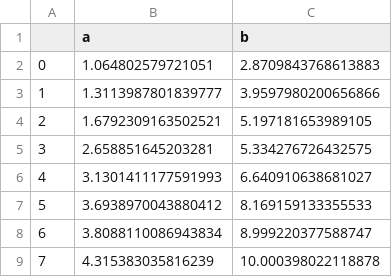
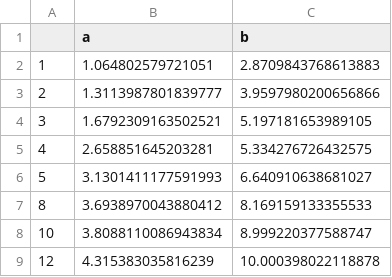
Before and after one commit to bensofficial/csv2png_python, a CSV file: sample2.csv, drawn as a sheet.

```diff
--- a/sample2.csv
+++ b/sample2.csv
@@ -1,9 +1,9 @@
 ,a,b
-0,1.064802579721051,2.8709843768613883
-1,1.3113987801839777,3.9597980200656866
-2,1.6792309163502521,5.197181653989105
-3,2.658851645203281,5.334276726432575
-4,3.1301411177591993,6.640910638681027
-5,3.6938970043880412,8.169159133355533
-6,3.8088110086943834,8.999220377588747
-7,4.315383035816239,10.000398022118878
+1,1.064802579721051,2.8709843768613883
+2,1.3113987801839777,3.9597980200656866
+3,1.6792309163502521,5.197181653989105
+4,2.658851645203281,5.334276726432575
+5,3.1301411177591993,6.640910638681027
+8,3.6938970043880412,8.169159133355533
+10,3.8088110086943834,8.999220377588747
+12,4.315383035816239,10.000398022118878
```
Also changed, not shown: 3 other files.
